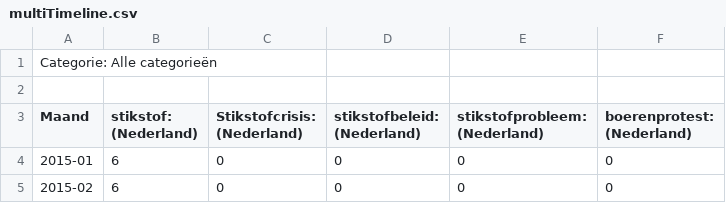
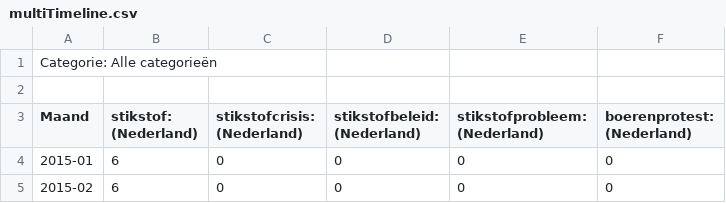
Before and after one commit to pellestam1002/Social_Computing, a CSV file: multiTimeline.csv, drawn as a sheet; only a part is shown.

```diff
--- a/multiTimeline.csv
+++ b/multiTimeline.csv
@@ -2,3 +2,3 @@ Categorie: Alle categorieën
 
-Maand,stikstof: (Nederland),Stikstofcrisis: (Nederland),stikstofbeleid: (Nederland),stikstofprobleem: (Nederland),boerenprotest: (Nederland)
+Maand,stikstof: (Nederland),stikstofcrisis: (Nederland),stikstofbeleid: (Nederland),stikstofprobleem: (Nederland),boerenprotest: (Nederland)
 2015-01,6,0,0,0,0
```
Also changed, not shown: 1 other file.
